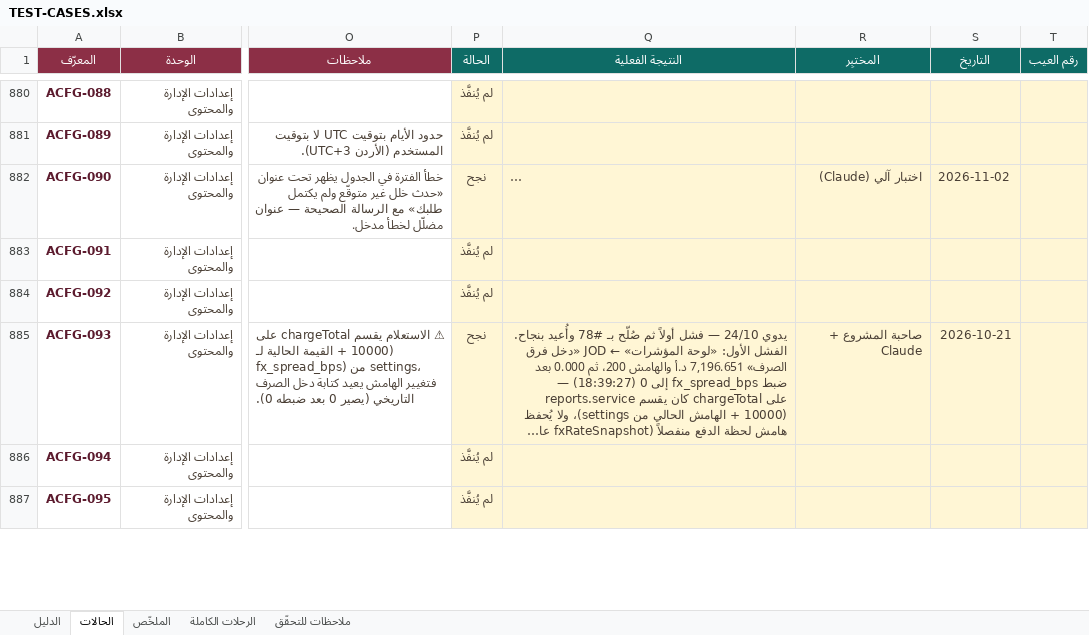
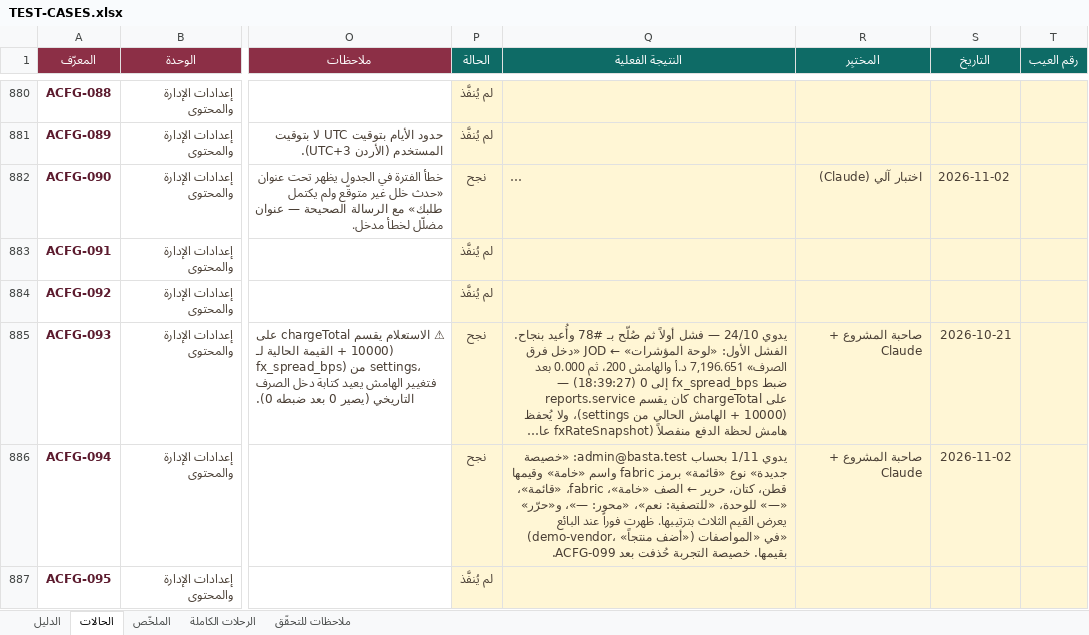
Before and after one commit to Marwa-Samsom/basta, an Excel workbook: docs/06-qa/TEST-CASES.xlsx, sheet الحالات, drawn as a sheet; only a part is shown, gaps mark what is left out; long unchanged cells end in …; values as stored, in another font and other column widths than the file's, no borders; conditional formats not drawn; the diff covers the shown part only; the diff names each change by its address in the sheet, - before the commit and + after, or states it on an @@ line.

```diff
--- a/docs/06-qa/TEST-CASES.xlsx (sheet الحالات)
+++ b/docs/06-qa/TEST-CASES.xlsx (sheet الحالات)
-P886 (الحالة): لم يُنفَّذ
+P886 (الحالة): نجح
-Q886 (النتيجة الفعلية): (empty)
+Q886 (النتيجة الفعلية): يدوي 1/11 بحساب admin@basta.test: «خصيصة جديدة» نوع «قائمة» برمز fabric واسم «خامة» وقيمها قطن، كتان، حرير ← الصف «خامة»، fabric، «قائمة»، «—» للوحدة، «للتصفية: نعم»، «محور: —»، و«حرّر» يعرض القيم الثلاث بترتيبها. ظهرت فوراً عند البائع (demo-vendor، «أضف منتجاً») في «المواصفات» بقيمها. خصيصة التجربة حُذفت بعد ACFG-099.
-R886 (المختبِر): (empty)
+R886 (المختبِر): صاحبة المشروع + Claude
-S886 (التاريخ): (empty)
+S886 (التاريخ): 2026-11-02
```
Also changed, not shown: 44 edited cells elsewhere in this sheet.
